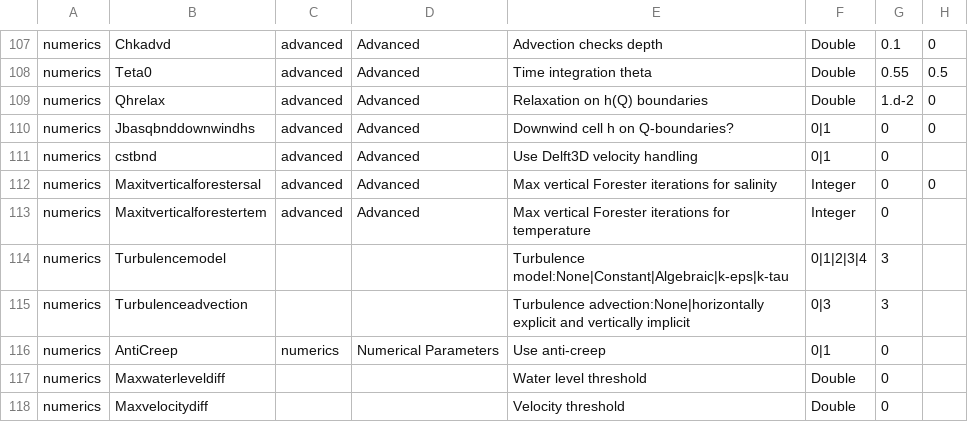
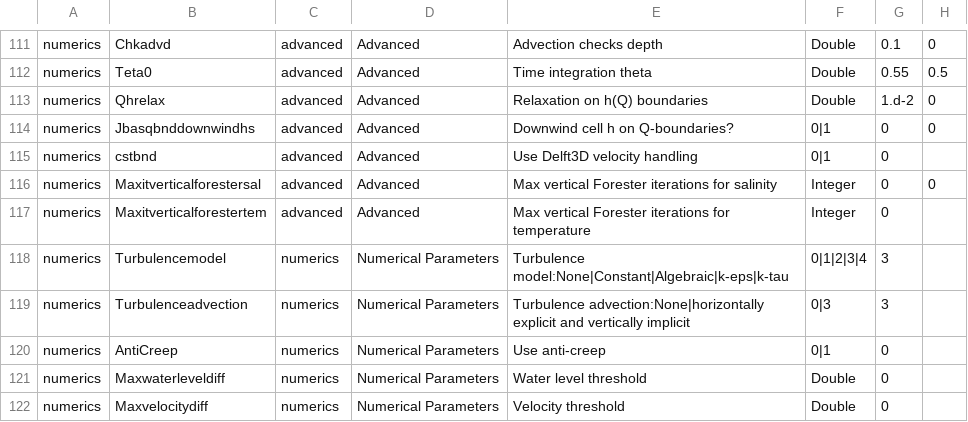
Before and after one commit to Deltares-research/DHYDROGUI, a CSV file: src/DeltaShell.Plugins.FMSuite.FlowFM/dflowfm-properties.csv, drawn as a sheet; only a part is shown, gaps mark what is left out; addresses are those after the commit; the diff covers the shown part only; the diff names each change by its address in the sheet, - before the commit and + after, or states it on an @@ line.

Commit message:
FM1D2D-1376: Implemented volumeTables, grw, hydrology mdu sections and following mdu parameters dxDoubleAt1DEndNodes, EpsMaxlev, EpsMaxlevm, maxNonlinearIterations, setHorizontalBobsFor1d2d, Wrihis_infiltration, Wrihis_lateral, useVolumeTables, increment, useVolumeTablesFile, Infiltrationmodel, InterceptionModel
Former-commit-id: 1bc643200067131ccbd898b8c24ab60840f3dc2a
Former-commit-id: 8c11d6568a8ffb9ce5e46c6327bfd4d14a759256

```diff
--- a/src/DeltaShell.Plugins.FMSuite.FlowFM/dflowfm-properties.csv
+++ b/src/DeltaShell.Plugins.FMSuite.FlowFM/dflowfm-properties.csv
-C118:C119: (empty)
+C118:C119: numerics
-D118:D119: (empty)
+D118:D119: Numerical Parameters
-C121:C122: (empty)
+C121:C122: numerics
-D121:D122: (empty)
+D121:D122: Numerical Parameters
```
Also changed, not shown: 15 added rows and 4 edited cells elsewhere in this file.
